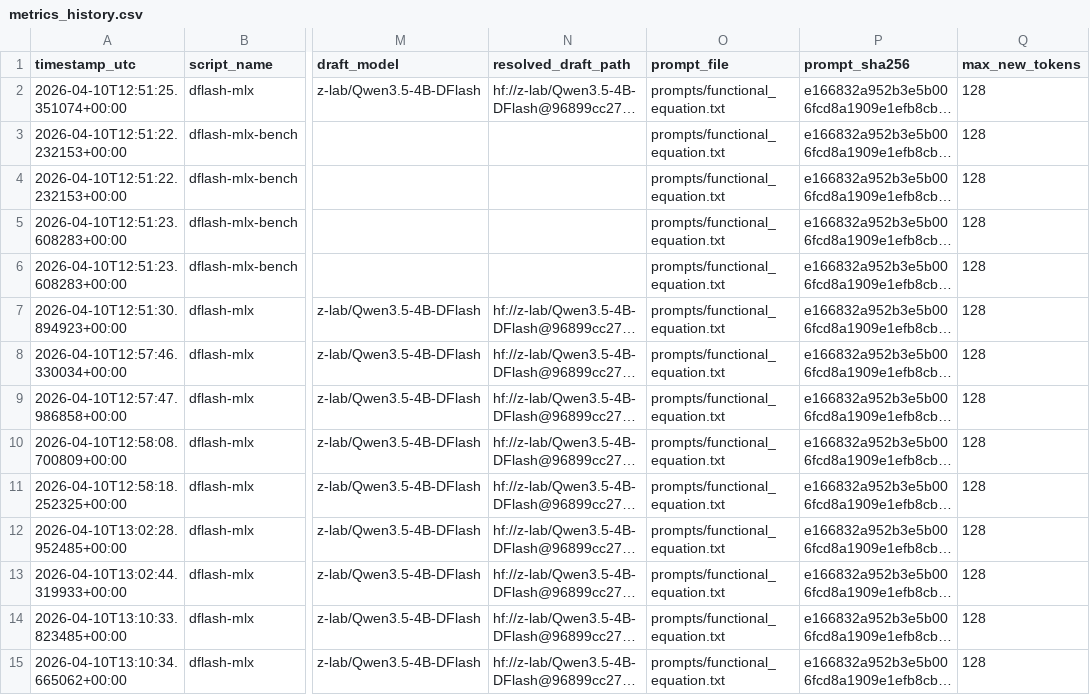
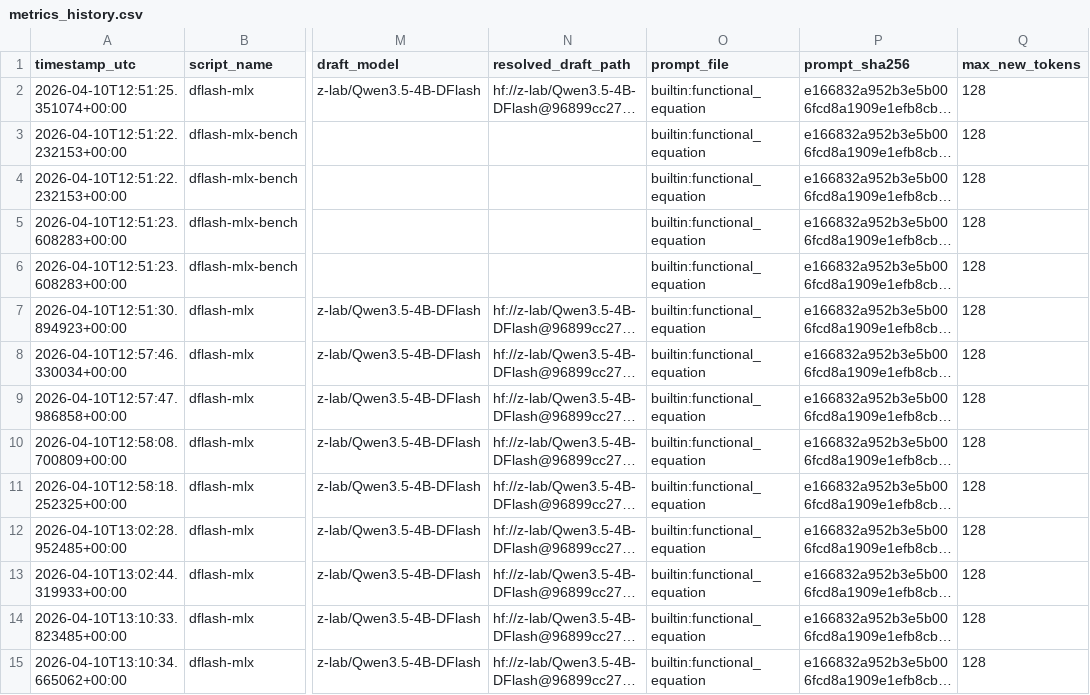
Before and after one commit to Aryagm/dflash-mlx, a CSV file: benchmarks/metrics_history.csv, drawn as a sheet; only a part is shown, gaps mark what is left out; long unchanged cells end in …; the diff covers the shown part only; the diff names each change by its address in the sheet, - before the commit and + after, or states it on an @@ line.

Commit message:
Remove prompt fixture

```diff
--- a/benchmarks/metrics_history.csv
+++ b/benchmarks/metrics_history.csv
-O2:O15 (prompt_file): prompts/functional_equation.txt
+O2:O15 (prompt_file): builtin:functional_equation
```
Also changed, not shown: 27 edited cells elsewhere in this file, 3 other files.
